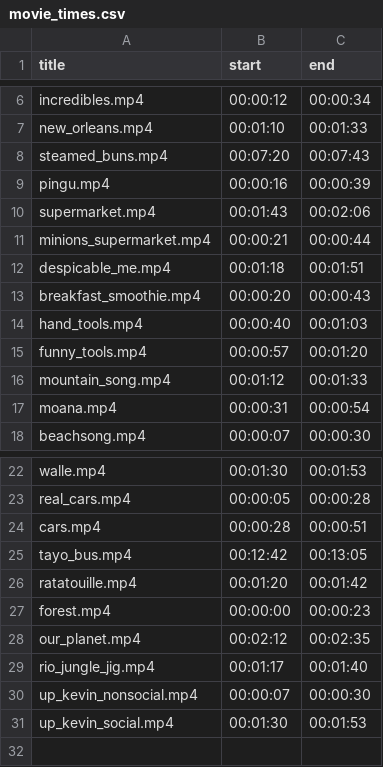
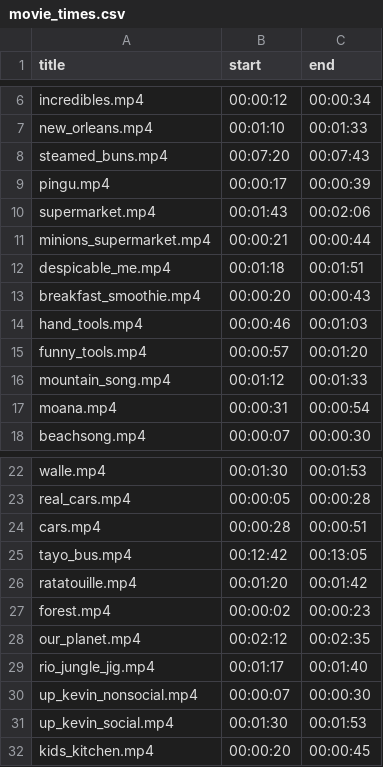
Before and after one commit to ClionaOD/perceptual_confounds, a CSV file: movie_times.csv, drawn as a sheet; only a part is shown, gaps mark what is left out.

Commit message:
updated for cropped movies

```diff
--- a/movie_times.csv
+++ b/movie_times.csv
@@ -8,3 +8,3 @@ new_orleans.mp4;00:01:10;00:01:33
 steamed_buns.mp4;00:07:20;00:07:43
-pingu.mp4;00:00:16;00:00:39
+pingu.mp4;00:00:17;00:00:39
 supermarket.mp4;00:01:43;00:02:06
@@ -13,3 +13,3 @@ despicable_me.mp4;00:01:18;00:01:51
 breakfast_smoothie.mp4;00:00:20;00:00:43
-hand_tools.mp4;00:00:40;00:01:03
+hand_tools.mp4;00:00:46;00:01:03
 funny_tools.mp4;00:00:57;00:01:20
@@ -26,3 +26,3 @@ tayo_bus.mp4;00:12:42;00:13:05
 ratatouille.mp4;00:01:20;00:01:42
-forest.mp4;00:00:00;00:00:23
+forest.mp4;00:00:02;00:00:23
 our_planet.mp4;00:02:12;00:02:35
@@ -31 +31,2 @@ up_kevin_nonsocial.mp4;00:00:07;00:00:30
 up_kevin_social.mp4;00:01:30;00:01:53
+kids_kitchen.mp4;00:00:20;00:00:45
```
Also changed, not shown: 2 other files.
